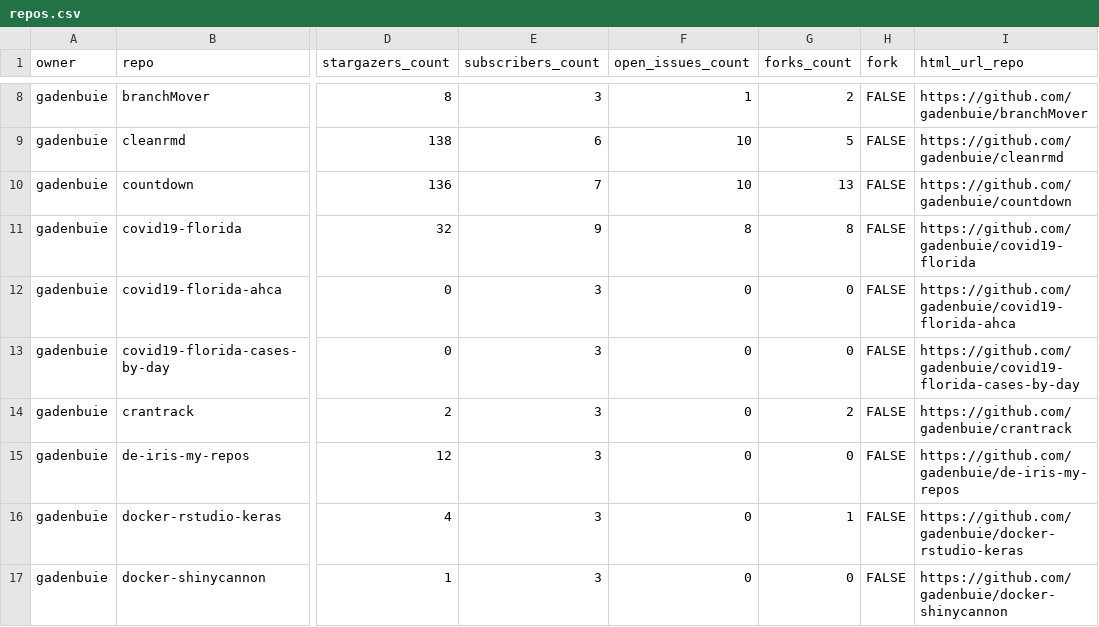
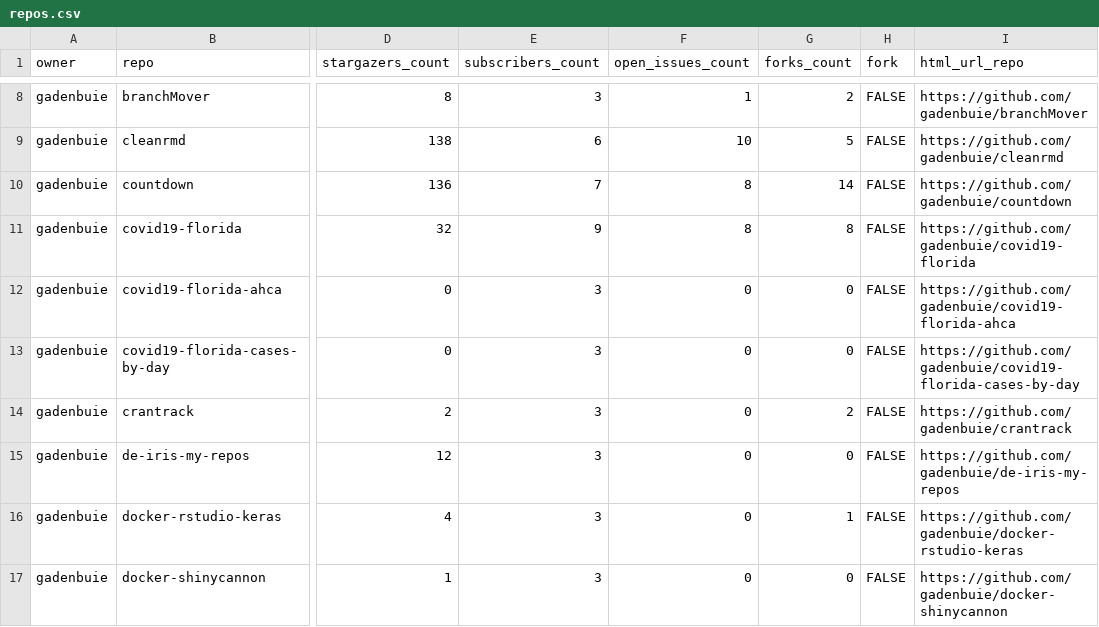
Before and after one commit to jimbrig/status, a CSV file: repos.csv, drawn as a sheet; only a part is shown, gaps mark what is left out; the diff covers the shown part only; the diff names each change by its address in the sheet, - before the commit and + after, or states it on an @@ line.

```diff
--- a/repos.csv
+++ b/repos.csv
-F10 (open_issues_count): 10
+F10 (open_issues_count): 8
-G10 (forks_count): 13
+G10 (forks_count): 14
```
Also changed, not shown: 5 edited cells elsewhere in this file, 2 other files.
